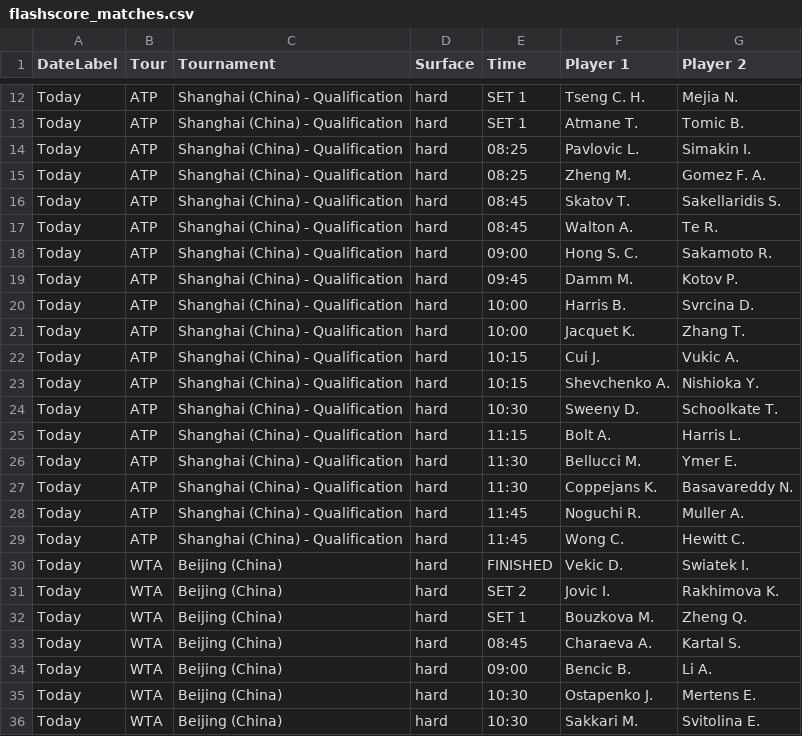
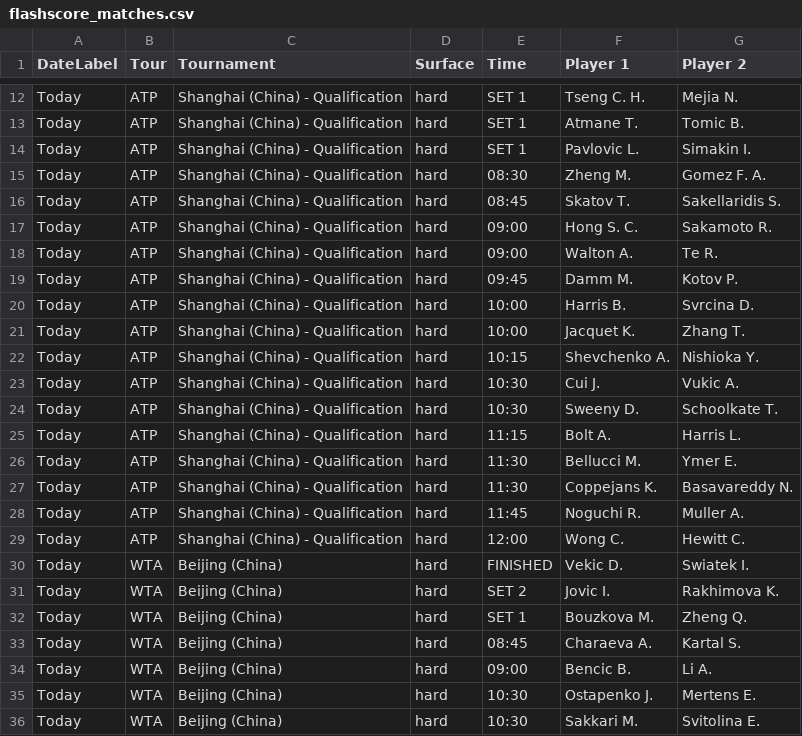
Before and after one commit to rajnakviliam/tennis-surface-elo, a CSV file: flashscore_matches.csv, drawn as a sheet; only a part is shown, gaps mark what is left out.

Commit message:
Update Flashscore data: flashscore_matches.csv

```diff
--- a/flashscore_matches.csv
+++ b/flashscore_matches.csv
@@ -13,7 +13,7 @@ Today;ATP;Shanghai (China) - Qualification;hard;SET 1;Tseng C. H.;Mejia N.
 Today;ATP;Shanghai (China) - Qualification;hard;SET 1;Atmane T.;Tomic B.
-Today;ATP;Shanghai (China) - Qualification;hard;08:25;Pavlovic L.;Simakin I.
-Today;ATP;Shanghai (China) - Qualification;hard;08:25;Zheng M.;Gomez F. A.
+Today;ATP;Shanghai (China) - Qualification;hard;SET 1;Pavlovic L.;Simakin I.
+Today;ATP;Shanghai (China) - Qualification;hard;08:30;Zheng M.;Gomez F. A.
 Today;ATP;Shanghai (China) - Qualification;hard;08:45;Skatov T.;Sakellaridis S.
-Today;ATP;Shanghai (China) - Qualification;hard;08:45;Walton A.;Te R.
 Today;ATP;Shanghai (China) - Qualification;hard;09:00;Hong S. C.;Sakamoto R.
+Today;ATP;Shanghai (China) - Qualification;hard;09:00;Walton A.;Te R.
 Today;ATP;Shanghai (China) - Qualification;hard;09:45;Damm M.;Kotov P.
@@ -21,4 +21,4 @@ Today;ATP;Shanghai (China) - Qualification;hard;10:00;Harris B.;Svrcina D.
 Today;ATP;Shanghai (China) - Qualification;hard;10:00;Jacquet K.;Zhang T.
-Today;ATP;Shanghai (China) - Qualification;hard;10:15;Cui J.;Vukic A.
 Today;ATP;Shanghai (China) - Qualification;hard;10:15;Shevchenko A.;Nishioka Y.
+Today;ATP;Shanghai (China) - Qualification;hard;10:30;Cui J.;Vukic A.
 Today;ATP;Shanghai (China) - Qualification;hard;10:30;Sweeny D.;Schoolkate T.
@@ -28,3 +28,3 @@ Today;ATP;Shanghai (China) - Qualification;hard;11:30;Coppejans K.;Basavareddy N
 Today;ATP;Shanghai (China) - Qualification;hard;11:45;Noguchi R.;Muller A.
-Today;ATP;Shanghai (China) - Qualification;hard;11:45;Wong C.;Hewitt C.
+Today;ATP;Shanghai (China) - Qualification;hard;12:00;Wong C.;Hewitt C.
 Today;WTA;Beijing (China);hard;FINISHED;Vekic D.;Swiatek I.
```
